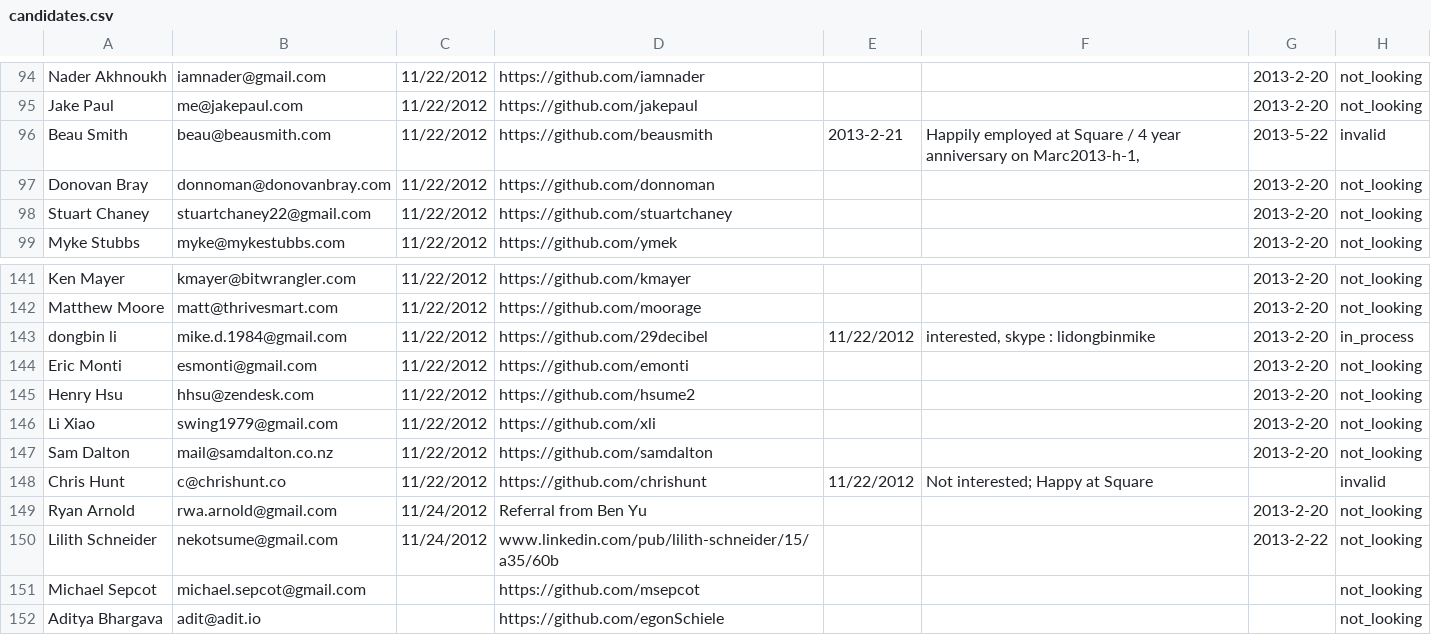
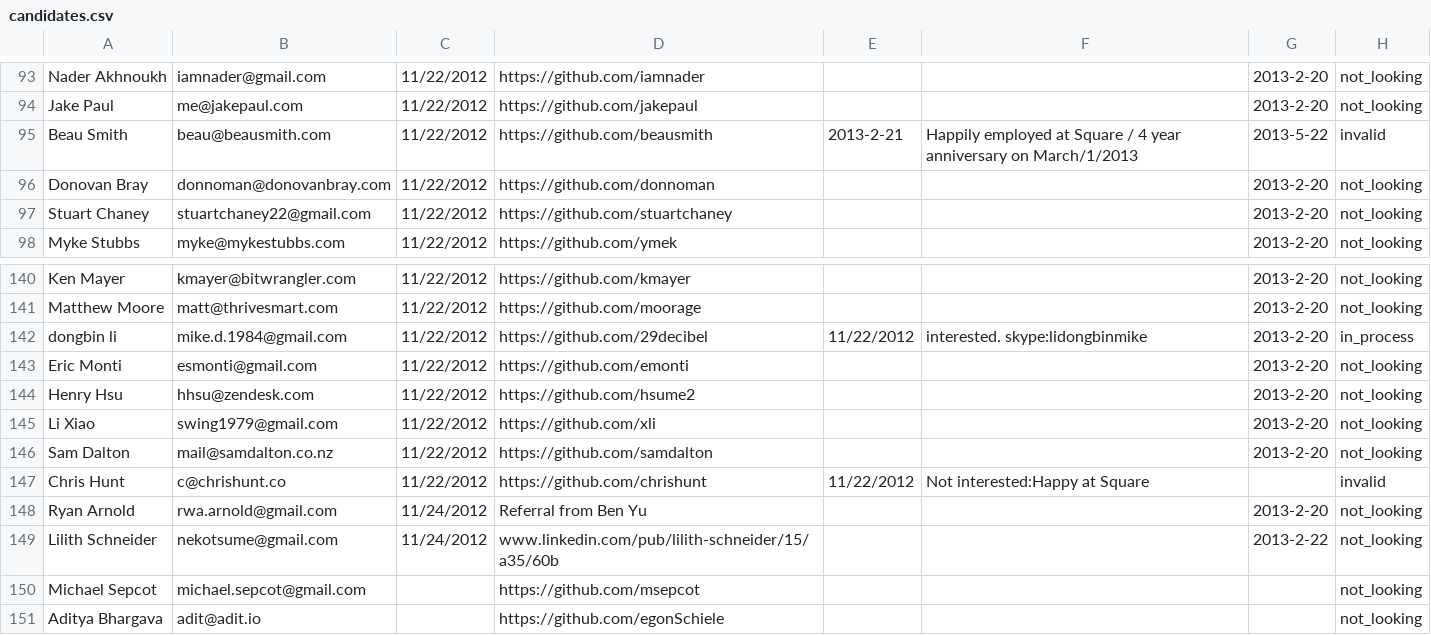
Before and after one commit to tigerlilyinc/pinpoint, a CSV file: db/candidates.csv (was lib/assets/candidates.csv), drawn as a sheet; only a part is shown, gaps mark what is left out; the diff covers the shown part only.

```diff
--- a/lib/assets/candidates.csv
+++ b/db/candidates.csv
@@ -95,3 +94,3 @@ Nader Akhnoukh,iamnader@gmail.com,11/22/2012,https://github.com/iamnader,,,2013-
 Jake Paul,me@jakepaul.com,11/22/2012,https://github.com/jakepaul,,,2013-2-20,not_looking
-Beau Smith,beau@beausmith.com,11/22/2012,https://github.com/beausmith,2013-2-21,"Happily employed at Square / 4 year anniversary on Marc2013-h-1,",2013-5-22,invalid
+Beau Smith,beau@beausmith.com,11/22/2012,https://github.com/beausmith,2013-2-21,"Happily employed at Square / 4 year anniversary on March/1/2013",2013-5-22,invalid
 Donovan Bray,donnoman@donovanbray.com,11/22/2012,https://github.com/donnoman,,,2013-2-20,not_looking
@@ -142,3 +141,3 @@ Ken Mayer,kmayer@bitwrangler.com,11/22/2012,https://github.com/kmayer,,,2013-2-2
 Matthew Moore,matt@thrivesmart.com,11/22/2012,https://github.com/moorage,,,2013-2-20,not_looking
-dongbin li,mike.d.1984@gmail.com,11/22/2012,https://github.com/29decibel,11/22/2012,"interested, skype : lidongbinmike ",2013-2-20,in_process
+dongbin li,mike.d.1984@gmail.com,11/22/2012,https://github.com/29decibel,11/22/2012,"interested. skype:lidongbinmike ",2013-2-20,in_process
 Eric Monti,esmonti@gmail.com,11/22/2012,https://github.com/emonti,,,2013-2-20,not_looking
@@ -147,3 +146,3 @@ Li Xiao,swing1979@gmail.com,11/22/2012,https://github.com/xli,,,2013-2-20,not_lo
 Sam Dalton,mail@samdalton.co.nz,11/22/2012,https://github.com/samdalton,,,2013-2-20,not_looking
-Chris Hunt,c@chrishunt.co,11/22/2012,https://github.com/chrishunt,11/22/2012,Not interested; Happy at Square,,invalid
+Chris Hunt,c@chrishunt.co,11/22/2012,https://github.com/chrishunt,11/22/2012,Not interested:Happy at Square,,invalid
 Ryan Arnold,rwa.arnold@gmail.com,11/24/2012,Referral from Ben Yu,,,2013-2-20,not_looking
```
Also changed, not shown: 1 removed row and 10 edited cells elsewhere in this file, 5 other files.
